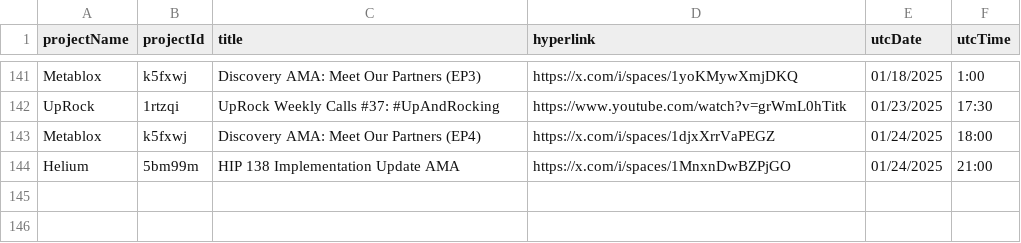
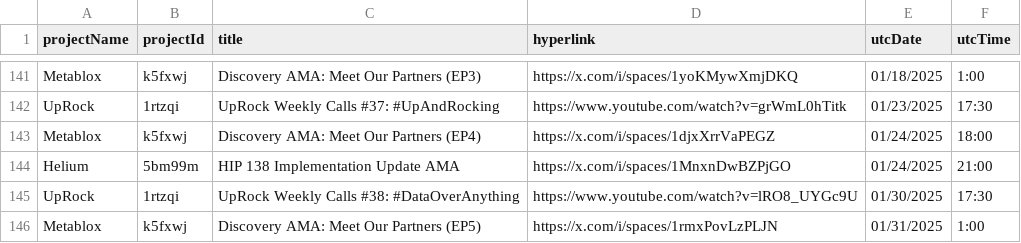
Before and after one commit to EduardJ/testingOctokit, a CSV file: scripts/data/DePIN-Livestreams.csv, drawn as a sheet; only a part is shown, gaps mark what is left out.

```diff
--- a/scripts/data/DePIN-Livestreams.csv
+++ b/scripts/data/DePIN-Livestreams.csv
@@ -144 +144,3 @@ Metablox,k5fxwj,"Discovery AMA: Meet Our Partners (EP4)",https://x.com/i/spaces/
 Helium,5bm99m,"HIP 138 Implementation Update AMA",https://x.com/i/spaces/1MnxnDwBZPjGO,01/24/2025,21:00
+UpRock,1rtzqi,"UpRock Weekly Calls #38: #DataOverAnything",https://www.youtube.com/watch?v=lRO8_UYGc9U,01/30/2025,17:30
+Metablox,k5fxwj,"Discovery AMA: Meet Our Partners (EP5)",https://x.com/i/spaces/1rmxPovLzPLJN,01/31/2025,1:00
```
Also changed, not shown: scripts/data/DePIN-Partnerships.csv, scripts/data/DePIN-Projects-Dune.csv.
